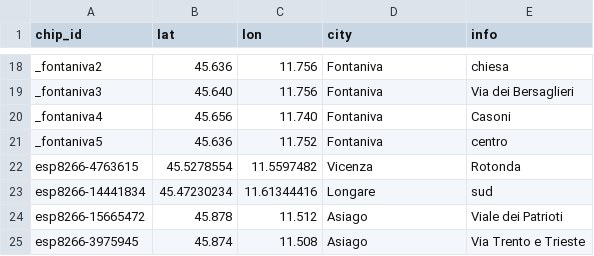
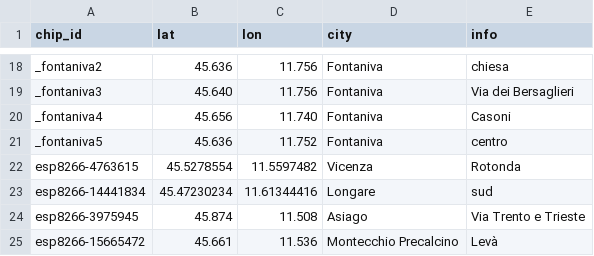
Before and after one commit to mezzato/legambiente-altapadovana, a CSV file: sensorcommunity/dataingester/chips.csv, drawn as a sheet; only a part is shown, gaps mark what is left out.

Commit message:
Update chips.csv, change chip assignment

```diff
--- a/sensorcommunity/dataingester/chips.csv
+++ b/sensorcommunity/dataingester/chips.csv
@@ -23,3 +23,3 @@ esp8266-4763615,45.5278554,11.5597482,Vicenza,Rotonda
 esp8266-14441834,45.47230234,11.61344416,Longare,sud
-esp8266-15665472,45.878,11.512,Asiago,Viale dei Patrioti
 esp8266-3975945,45.874,11.508,Asiago,Via Trento e Trieste
+esp8266-15665472,45.661,11.536,Montecchio Precalcino,Levà
```
